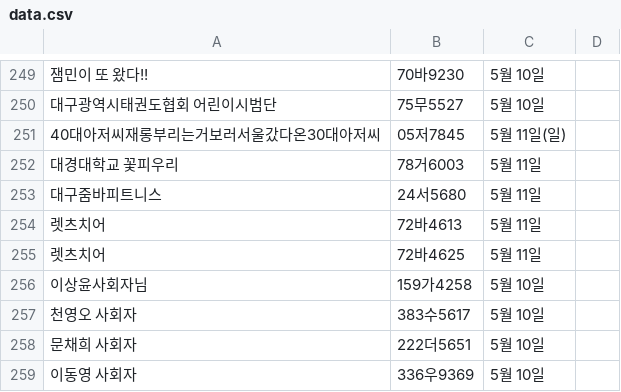
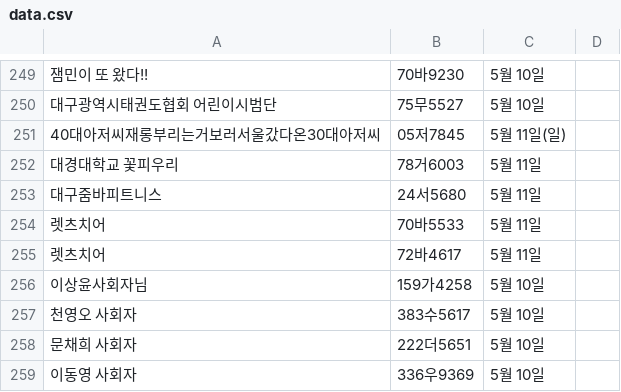
Before and after one commit to ahnonine/pdf_parking, a CSV file: data.csv, drawn as a sheet; only a part is shown, gaps mark what is left out; the diff names each change by its address in the sheet, - before the commit and + after, or states it on an @@ line.

Commit message:
Update data.csv

```diff
--- a/data.csv
+++ b/data.csv
-B254: 72바4613
+B254: 70바5533
-B255: 72바4625
+B255: 72바4617
```
